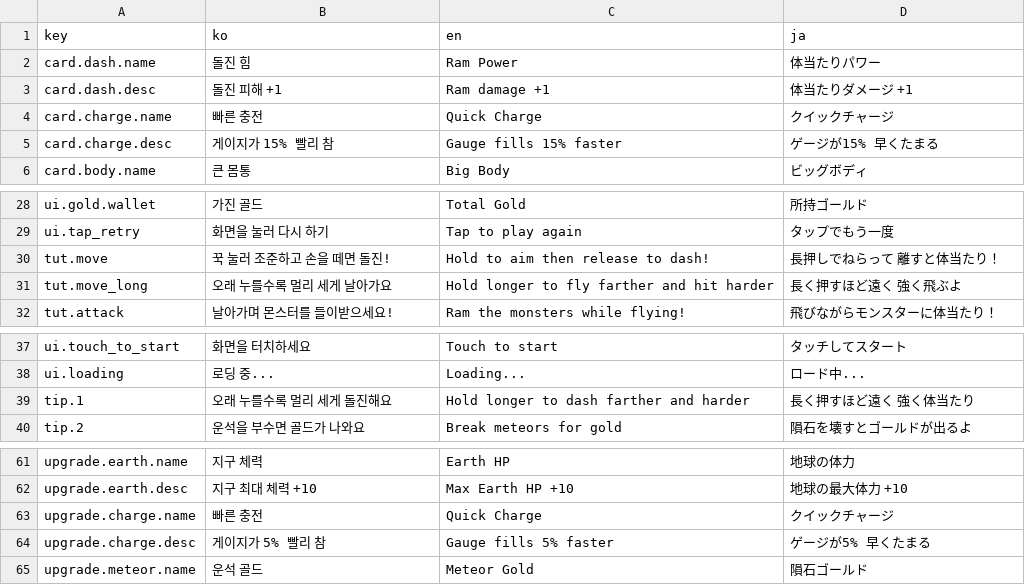
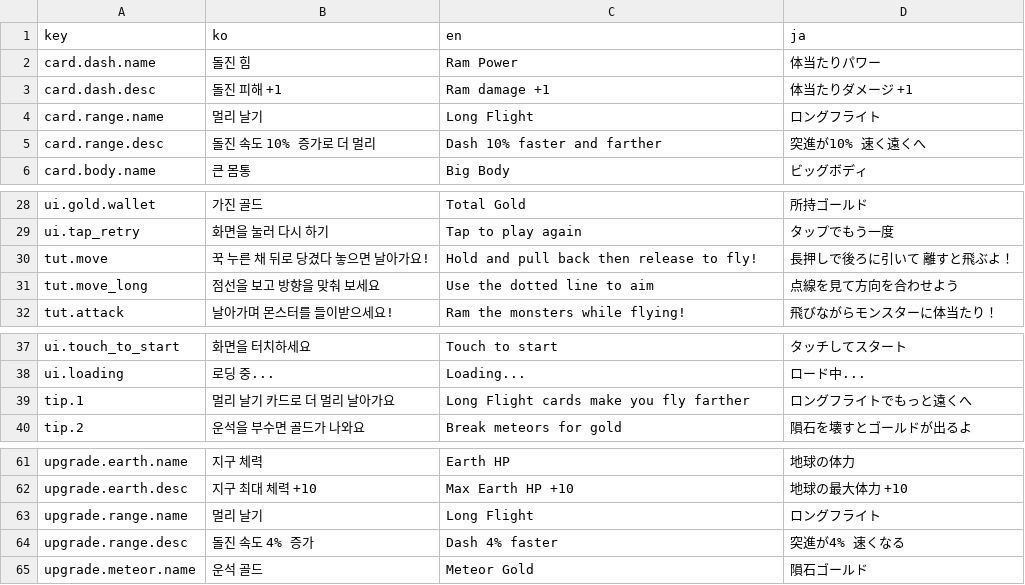
Before and after one commit to JiWonJeong06/DefendEarth, a CSV file: Assets/Game/Data/Localization/strings.csv, drawn as a sheet; only a part is shown, gaps mark what is left out.

```diff
--- a/Assets/Game/Data/Localization/strings.csv
+++ b/Assets/Game/Data/Localization/strings.csv
@@ -3,4 +3,4 @@ card.dash.name,돌진 힘,Ram Power,体当たりパワー
 card.dash.desc,돌진 피해 +1,Ram damage +1,体当たりダメージ +1
-card.charge.name,빠른 충전,Quick Charge,クイックチャージ
-card.charge.desc,게이지가 15% 빨리 참,Gauge fills 15% faster,ゲージが15% 早くたまる
+card.range.name,멀리 날기,Long Flight,ロングフライト
+card.range.desc,돌진 속도 10% 증가로 더 멀리,Dash 10% faster and farther,突進が10% 速く遠くへ
 card.body.name,큰 몸통,Big Body,ビッグボディ
@@ -29,4 +29,4 @@ ui.gold.wallet,가진 골드,Total Gold,所持ゴールド
 ui.tap_retry,화면을 눌러 다시 하기,Tap to play again,タップでもう一度
-tut.move,꾹 눌러 조준하고 손을 떼면 돌진!,Hold to aim then release to dash!,長押しでねらって 離すと体当たり！
-tut.move_long,오래 누를수록 멀리 세게 날아가요,Hold longer to fly farther and hit harder,長く押すほど遠く 強く飛ぶよ
+tut.move,꾹 누른 채 뒤로 당겼다 놓으면 날아가요!,Hold and pull back then release to fly!,長押しで後ろに引いて 離すと飛ぶよ！
+tut.move_long,점선을 보고 방향을 맞춰 보세요,Use the dotted line to aim,点線を見て方向を合わせよう
 tut.attack,날아가며 몬스터를 들이받으세요!,Ram the monsters while flying!,飛びながらモンスターに体当たり！
@@ -38,3 +38,3 @@ ui.touch_to_start,화면을 터치하세요,Touch to start,タッチしてスタ
 ui.loading,로딩 중...,Loading...,ロード中...
-tip.1,오래 누를수록 멀리 세게 돌진해요,Hold longer to dash farther and harder,長く押すほど遠く 強く体当たり
+tip.1,멀리 날기 카드로 더 멀리 날아가요,Long Flight cards make you fly farther,ロングフライトでもっと遠くへ
 tip.2,운석을 부수면 골드가 나와요,Break meteors for gold,隕石を壊すとゴールドが出るよ
@@ -62,4 +62,4 @@ upgrade.earth.name,지구 체력,Earth HP,地球の体力
 upgrade.earth.desc,지구 최대 체력 +10,Max Earth HP +10,地球の最大体力 +10
-upgrade.charge.name,빠른 충전,Quick Charge,クイックチャージ
-upgrade.charge.desc,게이지가 5% 빨리 참,Gauge fills 5% faster,ゲージが5% 早くたまる
+upgrade.range.name,멀리 날기,Long Flight,ロングフライト
+upgrade.range.desc,돌진 속도 4% 증가,Dash 4% faster,突進が4% 速くなる
 upgrade.meteor.name,운석 골드,Meteor Gold,隕石ゴールド
```
Also changed, not shown: 27 other files.
